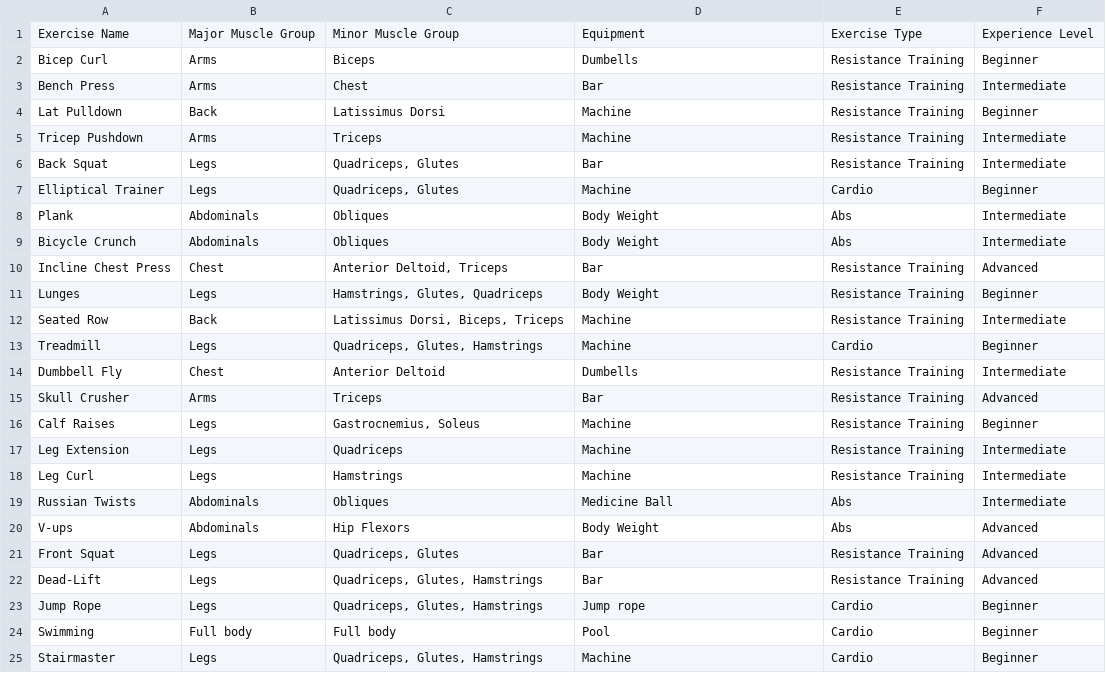
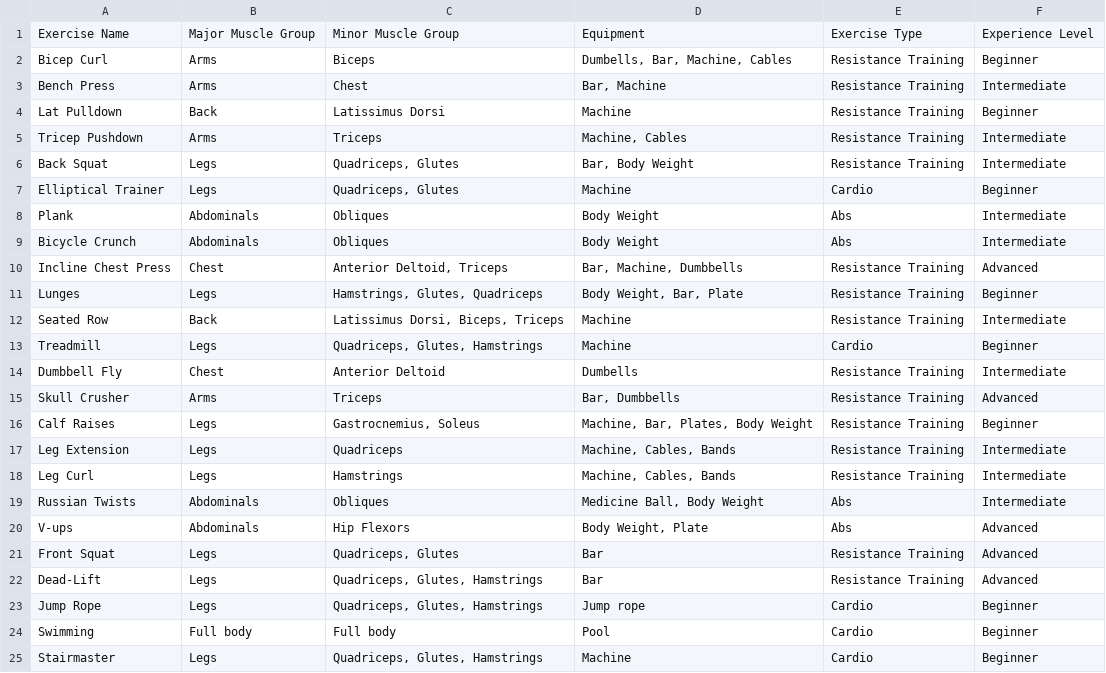
Before and after one commit to laurenedeans/3308_WorkoutGenerator, a CSV file: Exercises.csv, drawn as a sheet; only a part is shown; the diff covers the shown part only.

```diff
--- a/Exercises.csv
+++ b/Exercises.csv
@@ -1,7 +1,7 @@
 Exercise Name,Major Muscle Group,Minor Muscle Group,Equipment,Exercise Type,Experience Level
-Bicep Curl,Arms,Biceps,Dumbells,Resistance Training,Beginner
-Bench Press,Arms,Chest,Bar,Resistance Training,Intermediate
+Bicep Curl,Arms,Biceps,"Dumbells, Bar, Machine, Cables",Resistance Training,Beginner
+Bench Press,Arms,Chest,"Bar, Machine",Resistance Training,Intermediate
 Lat Pulldown,Back,Latissimus Dorsi,Machine,Resistance Training,Beginner
-Tricep Pushdown,Arms,Triceps,Machine,Resistance Training,Intermediate
-Back Squat,Legs,"Quadriceps, Glutes",Bar,Resistance Training,Intermediate
+Tricep Pushdown,Arms,Triceps,"Machine, Cables",Resistance Training,Intermediate
+Back Squat,Legs,"Quadriceps, Glutes","Bar, Body Weight",Resistance Training,Intermediate
 Elliptical Trainer,Legs,"Quadriceps, Glutes",Machine,Cardio,Beginner
@@ -9,4 +9,4 @@ Plank,Abdominals,Obliques,Body Weight,Abs,Intermediate
 Bicycle Crunch,Abdominals,Obliques,Body Weight,Abs,Intermediate
-Incline Chest Press,Chest,"Anterior Deltoid, Triceps",Bar,Resistance Training,Advanced
-Lunges,Legs,"Hamstrings, Glutes, Quadriceps",Body Weight,Resistance Training,Beginner
+Incline Chest Press,Chest,"Anterior Deltoid, Triceps","Bar, Machine, Dumbbells",Resistance Training,Advanced
+Lunges,Legs,"Hamstrings, Glutes, Quadriceps","Body Weight, Bar, Plate",Resistance Training,Beginner
 Seated Row,Back,"Latissimus Dorsi, Biceps, Triceps",Machine,Resistance Training,Intermediate
@@ -14,8 +14,8 @@ Treadmill,Legs,"Quadriceps, Glutes, Hamstrings",Machine,Cardio,Beginner
 Dumbbell Fly,Chest,Anterior Deltoid,Dumbells,Resistance Training,Intermediate
-Skull Crusher,Arms,Triceps,Bar,Resistance Training,Advanced
-Calf Raises,Legs,"Gastrocnemius, Soleus",Machine,Resistance Training,Beginner
-Leg Extension,Legs,Quadriceps,Machine,Resistance Training,Intermediate
-Leg Curl,Legs,Hamstrings ,Machine,Resistance Training,Intermediate
-Russian Twists,Abdominals,Obliques,Medicine Ball,Abs,Intermediate
-V-ups,Abdominals,Hip Flexors,Body Weight,Abs,Advanced
+Skull Crusher,Arms,Triceps,"Bar, Dumbbells",Resistance Training,Advanced
+Calf Raises,Legs,"Gastrocnemius, Soleus","Machine, Bar, Plates, Body Weight",Resistance Training,Beginner
+Leg Extension,Legs,Quadriceps,"Machine, Cables, Bands",Resistance Training,Intermediate
+Leg Curl,Legs,Hamstrings,"Machine, Cables, Bands",Resistance Training,Intermediate
+Russian Twists,Abdominals,Obliques,"Medicine Ball, Body Weight",Abs,Intermediate
+V-ups,Abdominals,Hip Flexors,"Body Weight, Plate",Abs,Advanced
 Front Squat,Legs,"Quadriceps, Glutes",Bar,Resistance Training,Advanced
```
Also changed, not shown: 20 added rows and 4 edited cells elsewhere in this file.
